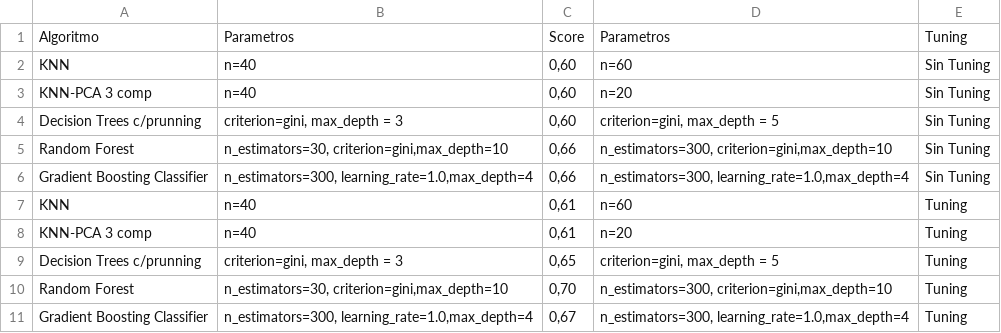
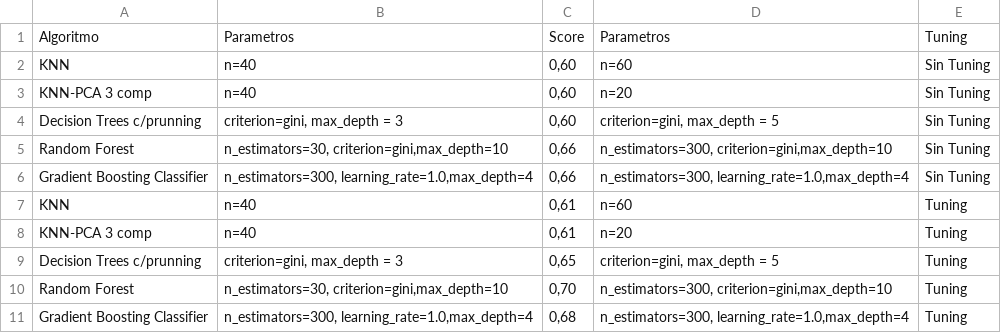
Before and after one commit to nikojim/coderhouse, a CSV file: comp_modelos_tuning.csv, drawn as a sheet.

Commit message:
Update comp_modelos_tuning.csv

```diff
--- a/comp_modelos_tuning.csv
+++ b/comp_modelos_tuning.csv
@@ -10,2 +10,2 @@ Decision Trees c/prunning;criterion=gini, max_depth = 3; 0,65 ;criterion=gini, m
 Random Forest;n_estimators=30, criterion=gini,max_depth=10; 0,70 ;n_estimators=300, criterion=gini,max_depth=10;Tuning
-Gradient Boosting Classifier;n_estimators=300, learning_rate=1.0,max_depth=4; 0,67 ;n_estimators=300, learning_rate=1.0,max_depth=4;Tuning
+Gradient Boosting Classifier;n_estimators=300, learning_rate=1.0,max_depth=4; 0,68 ;n_estimators=300, learning_rate=1.0,max_depth=4;Tuning
```
